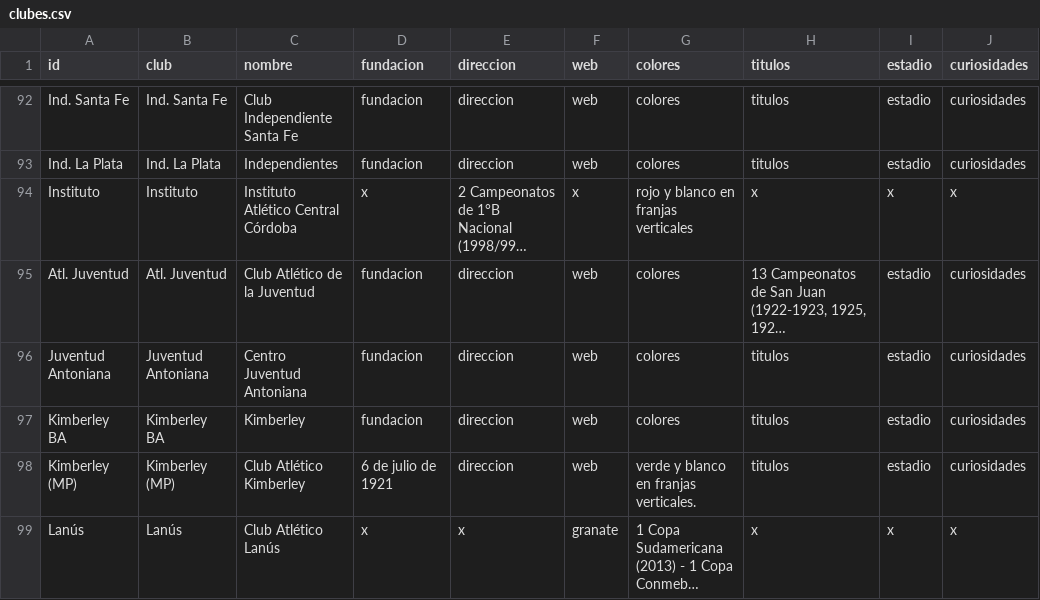
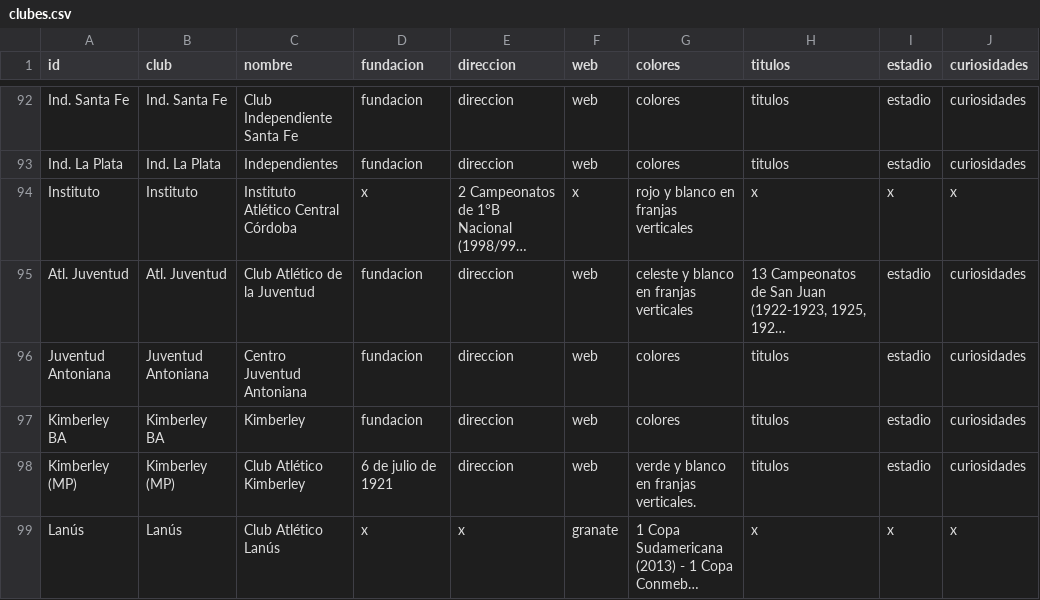
Before and after one commit to globopedia/Lubs, a CSV file: clubes.csv, drawn as a sheet; only a part is shown, gaps mark what is left out; long unchanged cells end in …; the diff names each change by its address in the sheet, - before the commit and + after, or states it on an @@ line.

Commit message:
Update clubes.csv

```diff
--- a/clubes.csv
+++ b/clubes.csv
-G95 (colores): colores
+G95 (colores): celeste y blanco en franjas verticales
```
